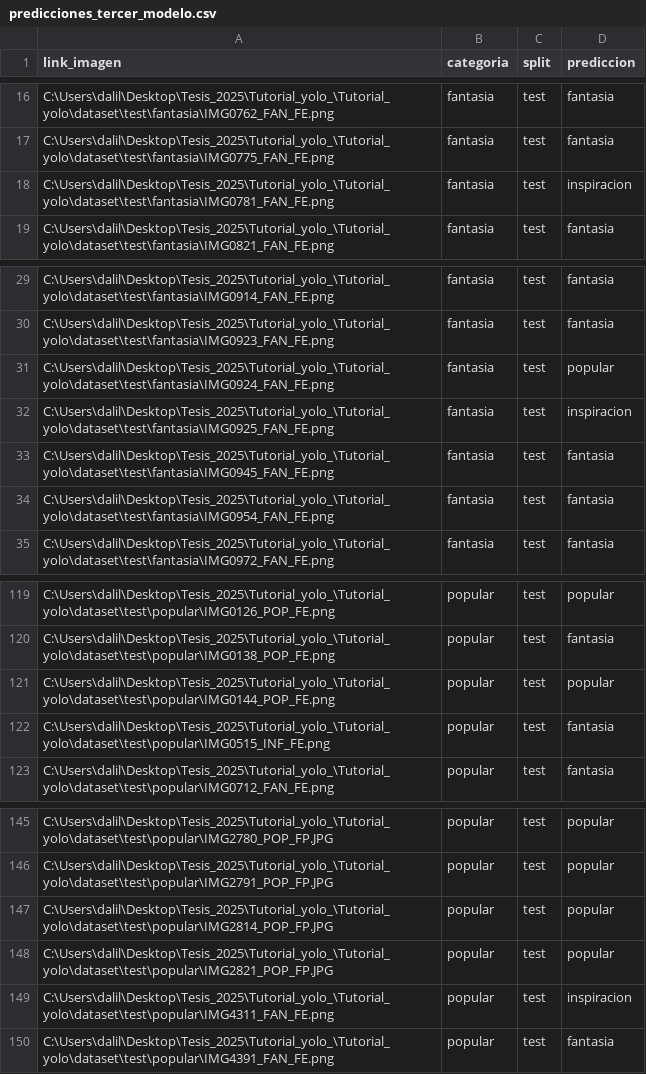
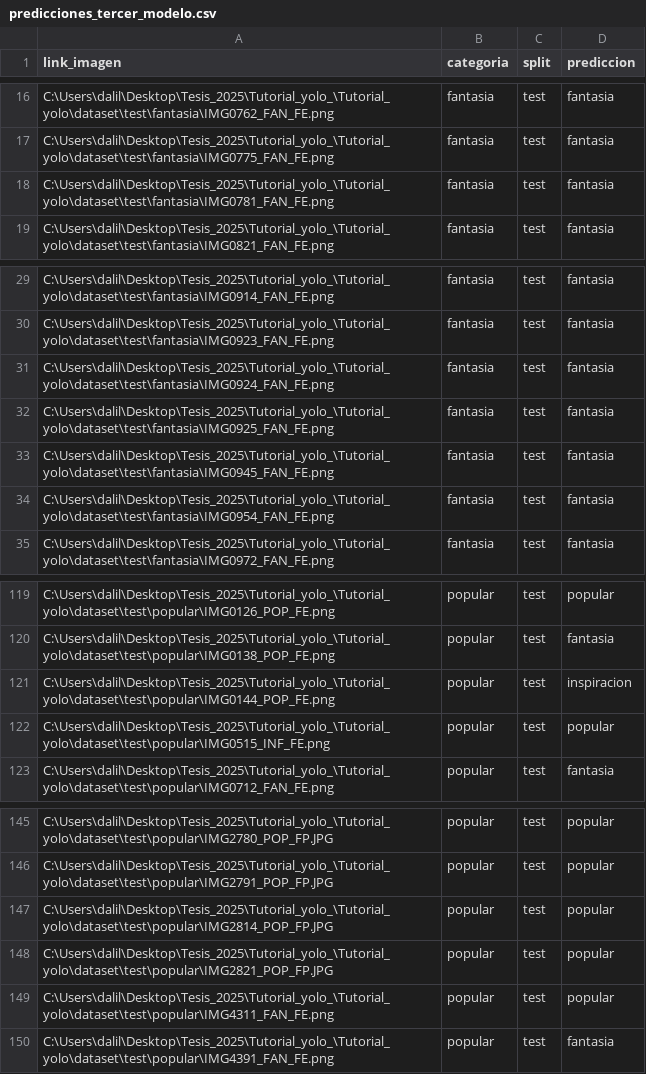
Before and after one commit to DalilaDt/TFG---Clasificacion-de-trajes, a CSV file: pruebas/predicciones_tercer_modelo.csv, drawn as a sheet; only a part is shown, gaps mark what is left out; the diff covers the shown part only.

```diff
--- a/pruebas/predicciones_tercer_modelo.csv
+++ b/pruebas/predicciones_tercer_modelo.csv
@@ -17,3 +17,3 @@ C:\Users\dalil\Desktop\Tesis_2025\Tutorial_yolo_\Tutorial_yolo\dataset\test\fant
 C:\Users\dalil\Desktop\Tesis_2025\Tutorial_yolo_\Tutorial_yolo\dataset\test\fantasia\IMG0775_FAN_FE.png,fantasia,test,fantasia
-C:\Users\dalil\Desktop\Tesis_2025\Tutorial_yolo_\Tutorial_yolo\dataset\test\fantasia\IMG0781_FAN_FE.png,fantasia,test,inspiracion
+C:\Users\dalil\Desktop\Tesis_2025\Tutorial_yolo_\Tutorial_yolo\dataset\test\fantasia\IMG0781_FAN_FE.png,fantasia,test,fantasia
 C:\Users\dalil\Desktop\Tesis_2025\Tutorial_yolo_\Tutorial_yolo\dataset\test\fantasia\IMG0821_FAN_FE.png,fantasia,test,fantasia
@@ -30,4 +30,4 @@ C:\Users\dalil\Desktop\Tesis_2025\Tutorial_yolo_\Tutorial_yolo\dataset\test\fant
 C:\Users\dalil\Desktop\Tesis_2025\Tutorial_yolo_\Tutorial_yolo\dataset\test\fantasia\IMG0923_FAN_FE.png,fantasia,test,fantasia
-C:\Users\dalil\Desktop\Tesis_2025\Tutorial_yolo_\Tutorial_yolo\dataset\test\fantasia\IMG0924_FAN_FE.png,fantasia,test,popular
-C:\Users\dalil\Desktop\Tesis_2025\Tutorial_yolo_\Tutorial_yolo\dataset\test\fantasia\IMG0925_FAN_FE.png,fantasia,test,inspiracion
+C:\Users\dalil\Desktop\Tesis_2025\Tutorial_yolo_\Tutorial_yolo\dataset\test\fantasia\IMG0924_FAN_FE.png,fantasia,test,fantasia
+C:\Users\dalil\Desktop\Tesis_2025\Tutorial_yolo_\Tutorial_yolo\dataset\test\fantasia\IMG0925_FAN_FE.png,fantasia,test,fantasia
 C:\Users\dalil\Desktop\Tesis_2025\Tutorial_yolo_\Tutorial_yolo\dataset\test\fantasia\IMG0945_FAN_FE.png,fantasia,test,fantasia
@@ -120,4 +120,4 @@ C:\Users\dalil\Desktop\Tesis_2025\Tutorial_yolo_\Tutorial_yolo\dataset\test\popu
 C:\Users\dalil\Desktop\Tesis_2025\Tutorial_yolo_\Tutorial_yolo\dataset\test\popular\IMG0138_POP_FE.png,popular,test,fantasia
-C:\Users\dalil\Desktop\Tesis_2025\Tutorial_yolo_\Tutorial_yolo\dataset\test\popular\IMG0144_POP_FE.png,popular,test,popular
-C:\Users\dalil\Desktop\Tesis_2025\Tutorial_yolo_\Tutorial_yolo\dataset\test\popular\IMG0515_INF_FE.png,popular,test,fantasia
+C:\Users\dalil\Desktop\Tesis_2025\Tutorial_yolo_\Tutorial_yolo\dataset\test\popular\IMG0144_POP_FE.png,popular,test,inspiracion
+C:\Users\dalil\Desktop\Tesis_2025\Tutorial_yolo_\Tutorial_yolo\dataset\test\popular\IMG0515_INF_FE.png,popular,test,popular
 C:\Users\dalil\Desktop\Tesis_2025\Tutorial_yolo_\Tutorial_yolo\dataset\test\popular\IMG0712_FAN_FE.png,popular,test,fantasia
@@ -148,3 +148,3 @@ C:\Users\dalil\Desktop\Tesis_2025\Tutorial_yolo_\Tutorial_yolo\dataset\test\popu
 C:\Users\dalil\Desktop\Tesis_2025\Tutorial_yolo_\Tutorial_yolo\dataset\test\popular\IMG2821_POP_FP.JPG,popular,test,popular
-C:\Users\dalil\Desktop\Tesis_2025\Tutorial_yolo_\Tutorial_yolo\dataset\test\popular\IMG4311_FAN_FE.png,popular,test,inspiracion
+C:\Users\dalil\Desktop\Tesis_2025\Tutorial_yolo_\Tutorial_yolo\dataset\test\popular\IMG4311_FAN_FE.png,popular,test,popular
 C:\Users\dalil\Desktop\Tesis_2025\Tutorial_yolo_\Tutorial_yolo\dataset\test\popular\IMG4391_FAN_FE.png,popular,test,fantasia
```
Also changed, not shown: 22 edited cells elsewhere in this file, pruebas/reporte_metricas.csv, 5 other files.
